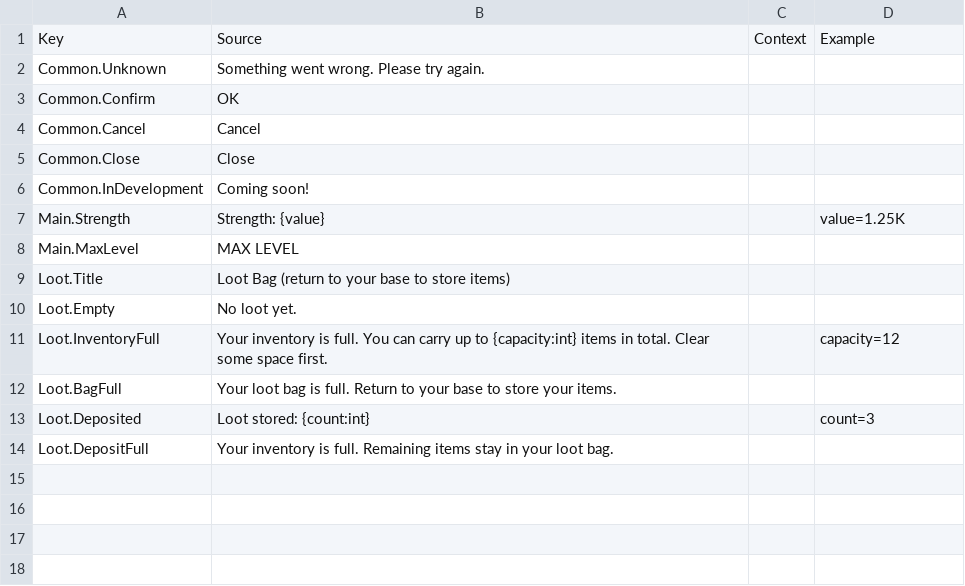
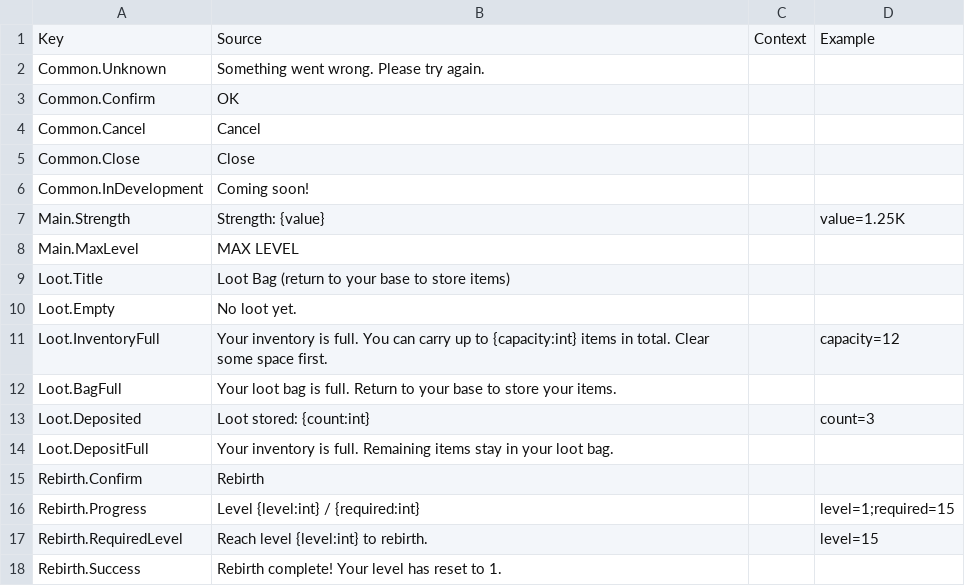
Before and after one commit to Lanransh/Roblox_Y1, a CSV file: Game/ReplicatedStorage/Scripts/Game/Shared/Localization.csv, drawn as a sheet; the diff names each change by its address in the sheet, - before the commit and + after, or states it on an @@ line.

Commit message:
feat: add rebirth system and reusable popup animations

```diff
--- a/Game/ReplicatedStorage/Scripts/Game/Shared/Localization.csv
+++ b/Game/ReplicatedStorage/Scripts/Game/Shared/Localization.csv
+row 15: Rebirth.Confirm | Rebirth
+row 16: Rebirth.Progress | Level {level:int} / {required:int} |  | level=1;required=15
+row 17: Rebirth.RequiredLevel | Reach level {level:int} to rebirth. |  | level=15
+row 18: Rebirth.Success | Rebirth complete! Your level has reset to 1.
```
Also changed, not shown: 15 other files.
